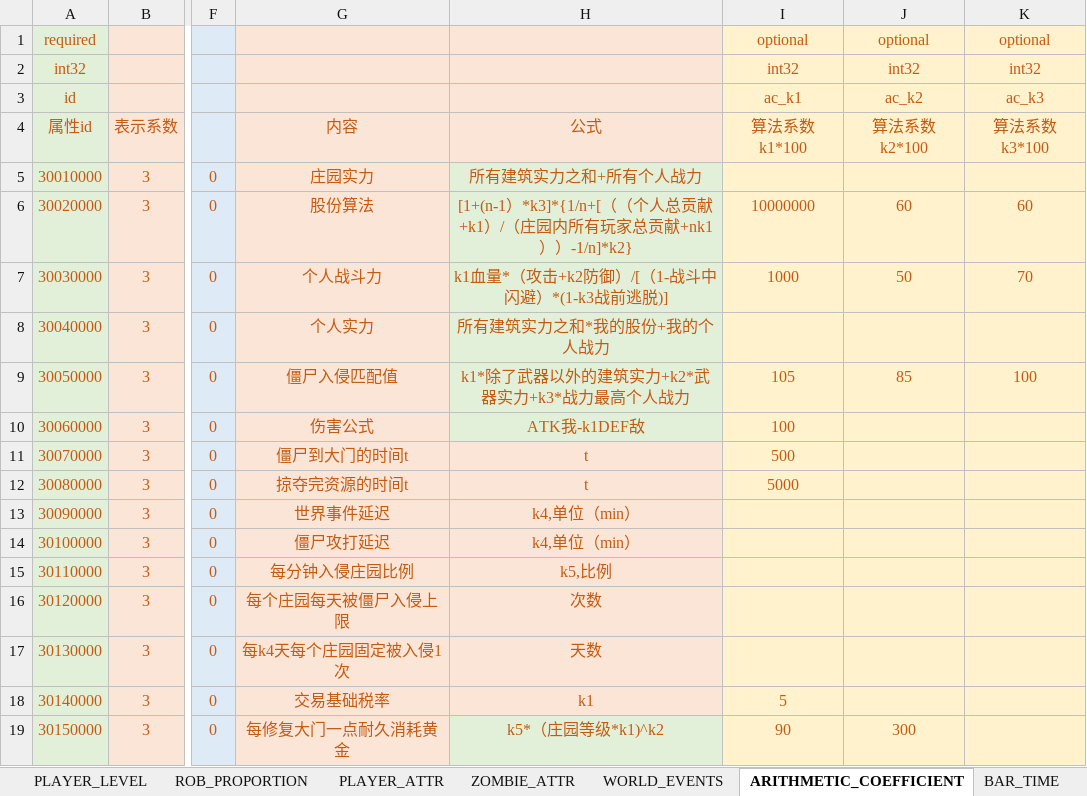
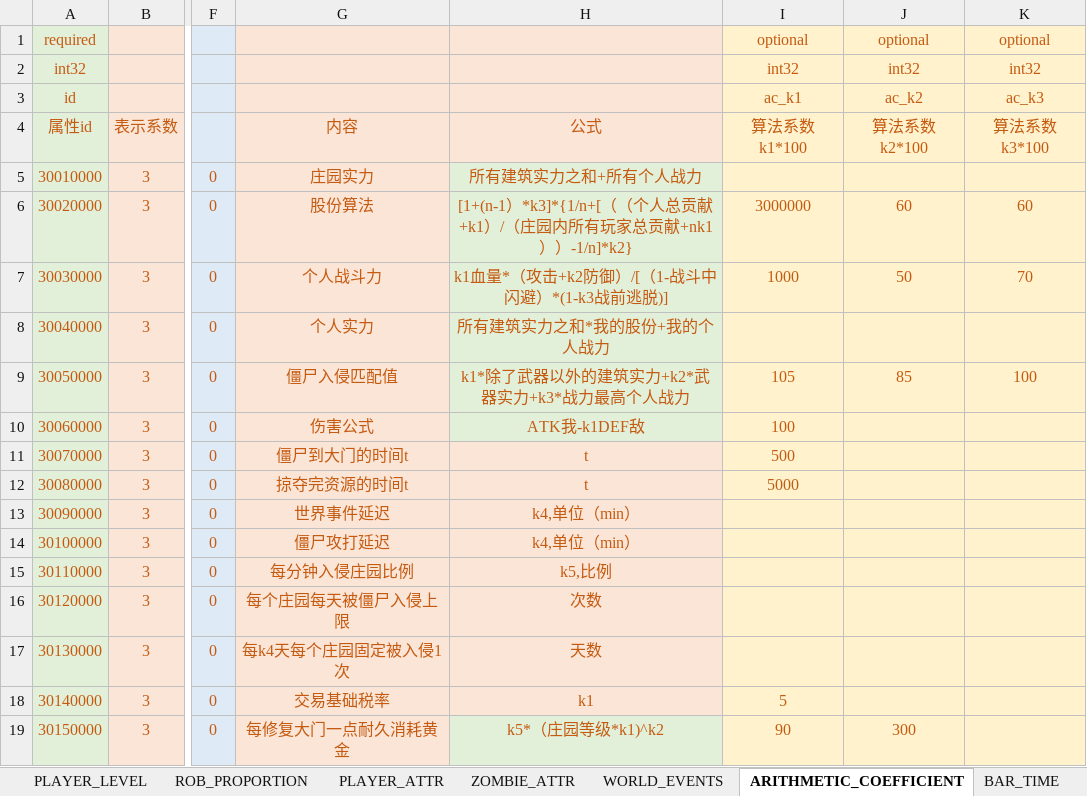
Before and after one commit to Wen1995/Project60D, an Excel workbook: tools/excelGen/xls/Core_Sys.xlsm, sheet ARITHMETIC_COEFFICIENT, drawn as a sheet; only a part is shown, gaps mark what is left out; values as stored, in another font and other column widths than the file's, no borders; the diff names each change by its address in the sheet, - before the commit and + after, or states it on an @@ line.

```diff
--- a/tools/excelGen/xls/Core_Sys.xlsm (sheet ARITHMETIC_COEFFICIENT)
+++ b/tools/excelGen/xls/Core_Sys.xlsm (sheet ARITHMETIC_COEFFICIENT)
-I6 (算法系数k1*100): 10000000
+I6 (算法系数k1*100): 3000000
```
Also changed, not shown: 38 other files.
